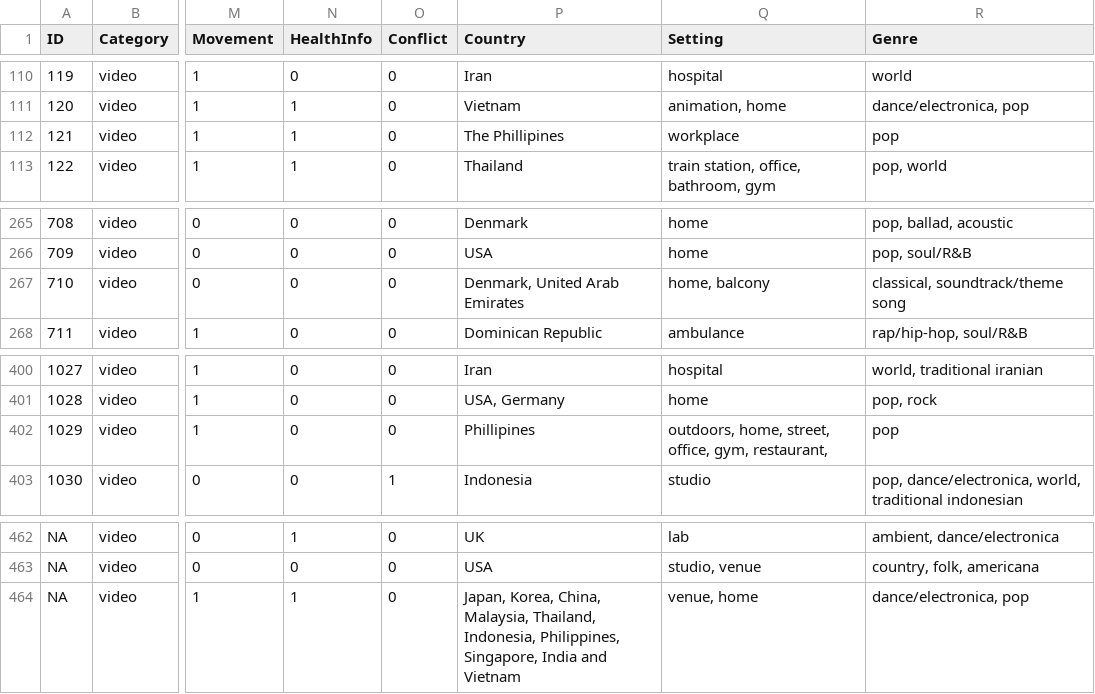
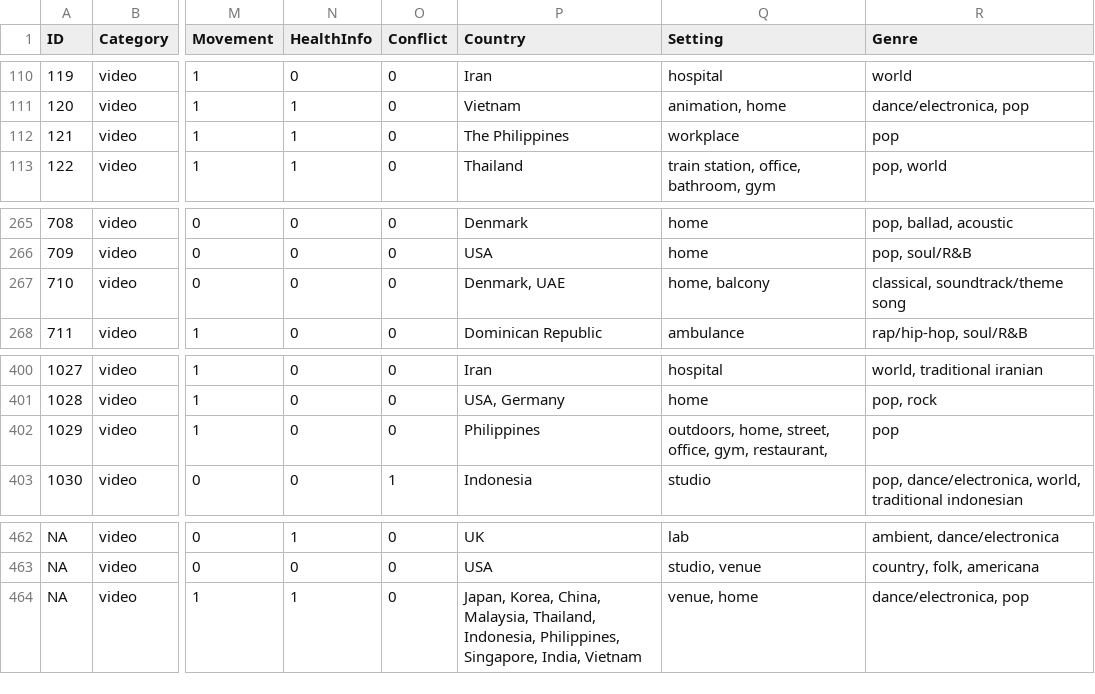
Before and after one commit to dana-and-monsters/corona-music-database, a CSV file: Coronamusic_VIDEO_v20201214.csv, drawn as a sheet; only a part is shown, gaps mark what is left out; the diff names each change by its address in the sheet, - before the commit and + after, or states it on an @@ line.

```diff
--- a/Coronamusic_VIDEO_v20201214.csv
+++ b/Coronamusic_VIDEO_v20201214.csv
-P112 (Country): The Phillipines
+P112 (Country): The Philippines
-P267 (Country): Denmark, United Arab Emirates
+P267 (Country): Denmark, UAE
-P402 (Country): Phillipines
+P402 (Country): Philippines
-P464 (Country): …Philippines, Singapore, India and Vietnam
+P464 (Country): …Philippines, Singapore, India, Vietnam
```
Also changed, not shown: Coronamusic_MEDIA_v20210107.csv, 2 other files.
